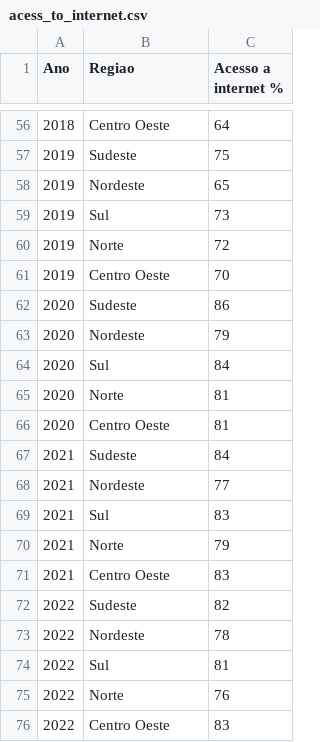
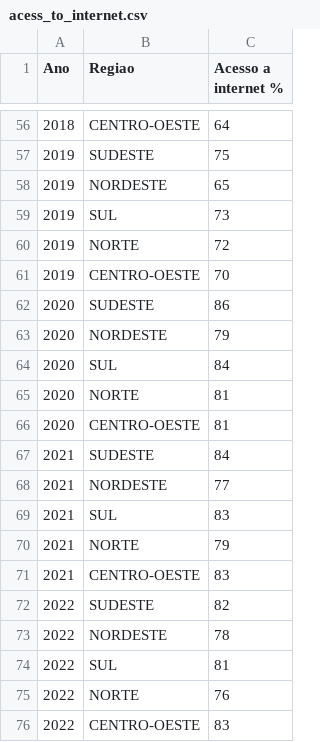
Before and after one commit to anandxrfeu/schooling_resource_predicter_data, a CSV file: transformed_data/acess_to_internet.csv, drawn as a sheet; only a part is shown, gaps mark what is left out; the diff covers the shown part only.

```diff
--- a/transformed_data/acess_to_internet.csv
+++ b/transformed_data/acess_to_internet.csv
@@ -56,21 +56,21 @@
-2018;Centro Oeste;64
-2019;Sudeste;75
-2019;Nordeste;65
-2019;Sul;73
-2019;Norte;72
-2019;Centro Oeste;70
-2020;Sudeste;86
-2020;Nordeste;79
-2020;Sul;84
-2020;Norte;81
-2020;Centro Oeste;81
-2021;Sudeste;84
-2021;Nordeste;77
-2021;Sul;83
-2021;Norte;79
-2021;Centro Oeste;83
-2022;Sudeste;82
-2022;Nordeste;78
-2022;Sul;81
-2022;Norte;76
-2022;Centro Oeste;83
+2018;CENTRO-OESTE;64
+2019;SUDESTE;75
+2019;NORDESTE;65
+2019;SUL;73
+2019;NORTE;72
+2019;CENTRO-OESTE;70
+2020;SUDESTE;86
+2020;NORDESTE;79
+2020;SUL;84
+2020;NORTE;81
+2020;CENTRO-OESTE;81
+2021;SUDESTE;84
+2021;NORDESTE;77
+2021;SUL;83
+2021;NORTE;79
+2021;CENTRO-OESTE;83
+2022;SUDESTE;82
+2022;NORDESTE;78
+2022;SUL;81
+2022;NORTE;76
+2022;CENTRO-OESTE;83
```
Also changed, not shown: 54 edited cells elsewhere in this file, 4 other files.
